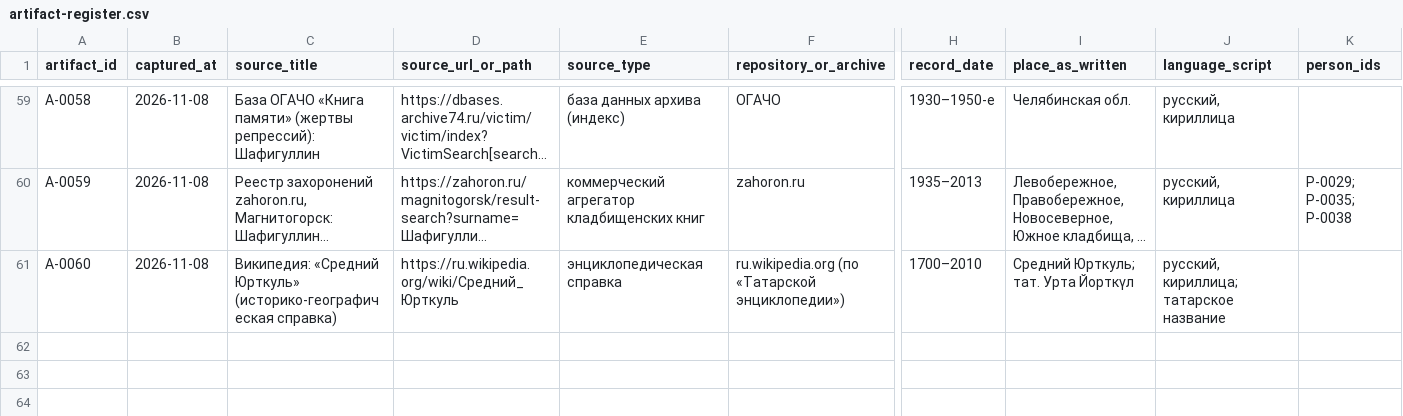
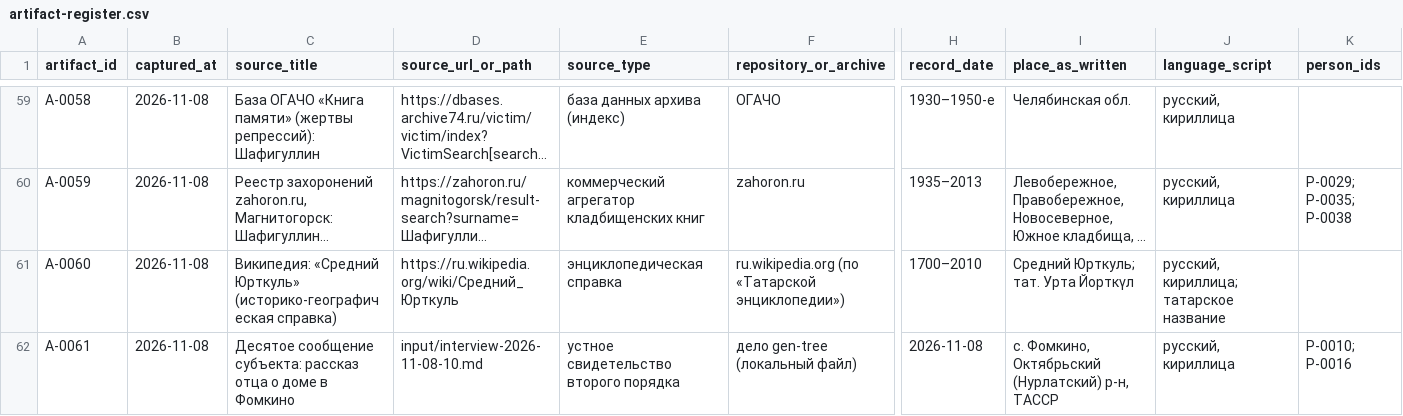
Before and after one commit to Steellkek/gen-tree, a CSV file: artifact-register.csv, drawn as a sheet; only a part is shown, gaps mark what is left out; long unchanged cells end in …; rows hold the shown columns only; the diff covers the shown part only; the diff names each change by its address in the sheet, - before the commit and + after, or states it on an @@ line.

Commit message:
Record family tradition about the Minikaev house as a school

```diff
--- a/artifact-register.csv
+++ b/artifact-register.csv
+row 62: A-0061 | 2026-11-08 | Десятое сообщение субъекта: рассказ отца о доме в Фомкино | input/interview-2026-11-08-10.md | устное свидетельство второго порядка | дело gen-tree (локальный файл) | 2026-11-08 | с. Фомкино, Октябрьский (Нурлатский) р-н, ТАССР | русский, кириллица | P-0010; P-0016
```
Also changed, not shown: 1 added row and 2 edited cells elsewhere in this file, claims-register.csv, search-log.csv, 4 other files.
